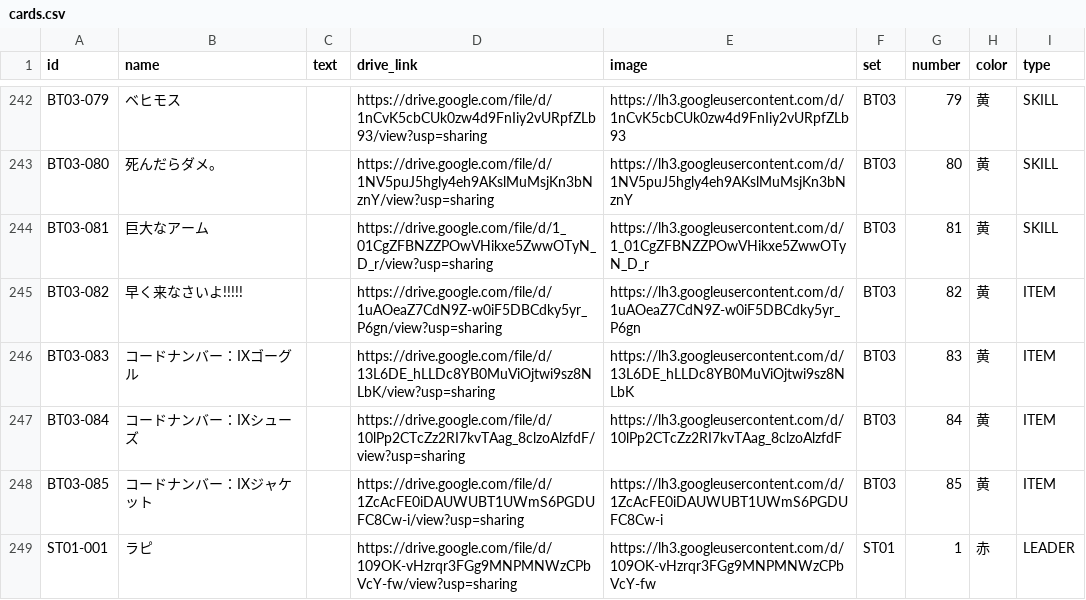
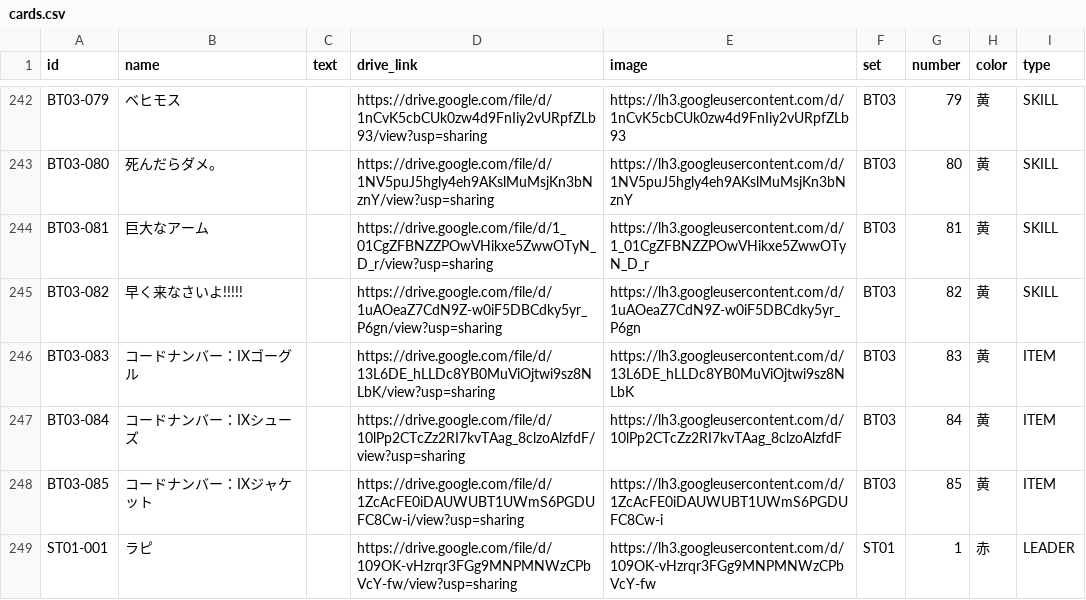
Before and after one commit to uchiyuni1992-ai/nibel-arena-deckbuilder, a CSV file: cards.csv, drawn as a sheet; only a part is shown, gaps mark what is left out.

```diff
--- a/cards.csv
+++ b/cards.csv
@@ -244,3 +244,3 @@ BT03-080,死んだらダメ。,,https://drive.google.com/file/d/1NV5puJ5hgly4eh9
 BT03-081,巨大なアーム,,https://drive.google.com/file/d/1_01CgZFBNZZPOwVHikxe5ZwwOTyN_D_r/view?usp=sharing,https://lh3.googleusercontent.com/d/1_01CgZFBNZZPOwVHikxe5ZwwOTyN_D_r,BT03,81,黄,SKILL
-BT03-082,早く来なさいよ!!!!!,,https://drive.google.com/file/d/1uAOeaZ7CdN9Z-w0iF5DBCdky5yr_P6gn/view?usp=sharing,https://lh3.googleusercontent.com/d/1uAOeaZ7CdN9Z-w0iF5DBCdky5yr_P6gn,BT03,82,黄,ITEM
+BT03-082,早く来なさいよ!!!!!,,https://drive.google.com/file/d/1uAOeaZ7CdN9Z-w0iF5DBCdky5yr_P6gn/view?usp=sharing,https://lh3.googleusercontent.com/d/1uAOeaZ7CdN9Z-w0iF5DBCdky5yr_P6gn,BT03,82,黄,SKILL
 BT03-083,コードナンバー：IXゴーグル,,https://drive.google.com/file/d/13L6DE_hLLDc8YB0MuViOjtwi9sz8NLbK/view?usp=sharing,https://lh3.googleusercontent.com/d/13L6DE_hLLDc8YB0MuViOjtwi9sz8NLbK,BT03,83,黄,ITEM
```
